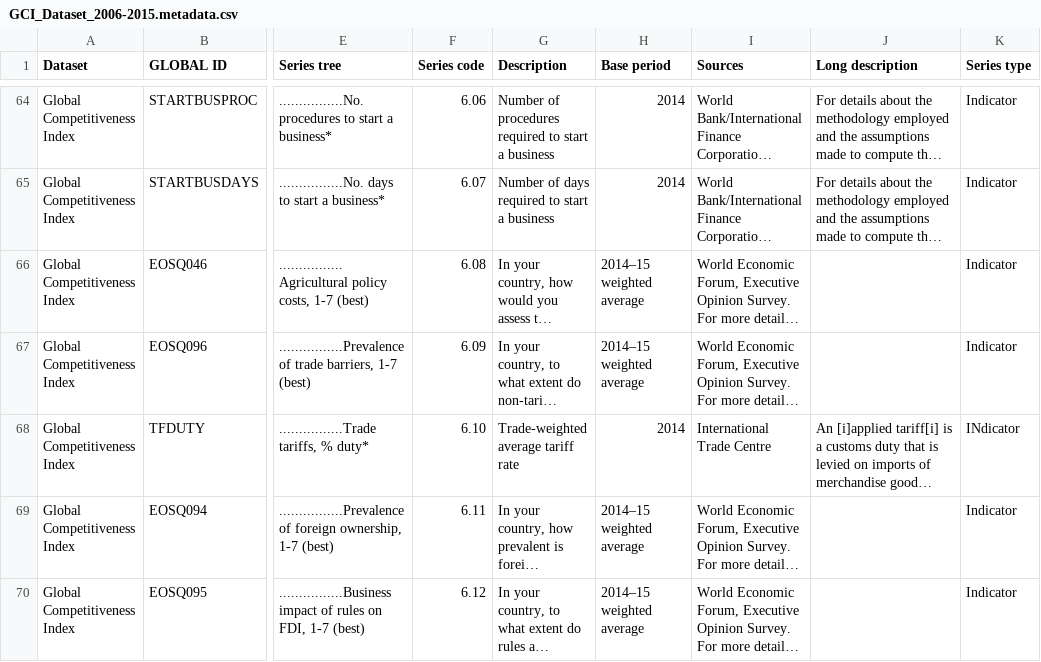
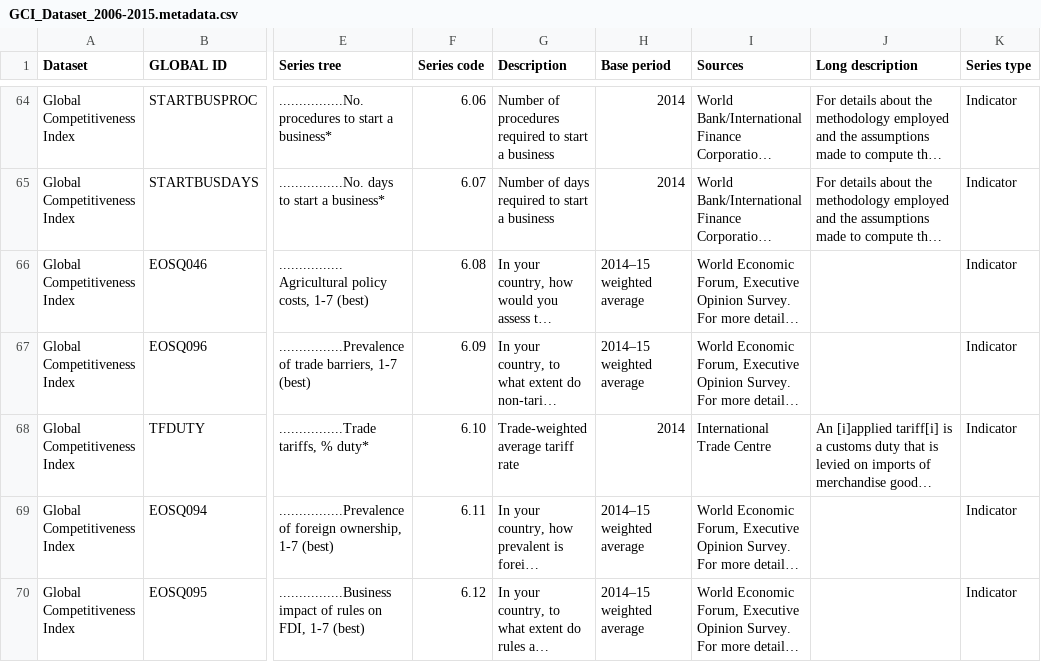
Before and after one commit to docBase/macg, a CSV file: data/GCI_Dataset_2006-2015.metadata.csv, drawn as a sheet; only a part is shown, gaps mark what is left out; long unchanged cells end in …; the diff names each change by its address in the sheet, - before the commit and + after, or states it on an @@ line.

Commit message:
Fix a typo in GCI metadata dataset

```diff
--- a/data/GCI_Dataset_2006-2015.metadata.csv
+++ b/data/GCI_Dataset_2006-2015.metadata.csv
-K68 (Series type): INdicator
+K68 (Series type): Indicator
```
Also changed, not shown: 1 other file.
